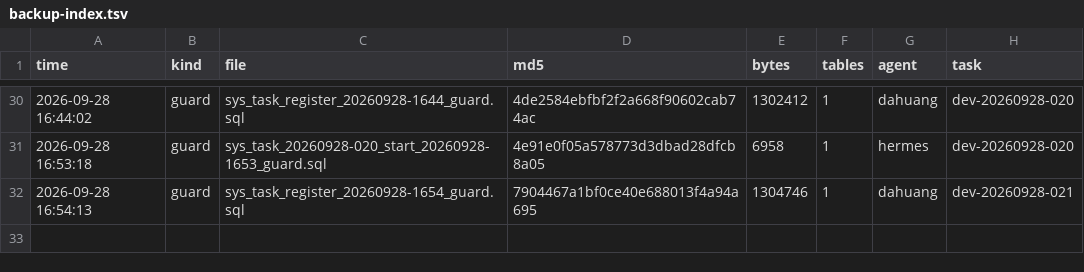
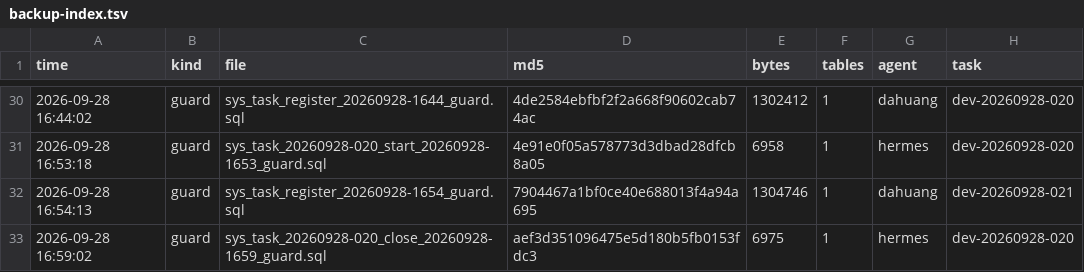
Before and after one commit to HelloLeoLyn/jjx, a TSV file: jjx-docs/sql/backups/backup-index.tsv, drawn as a sheet; only a part is shown, gaps mark what is left out.

```diff
--- a/jjx-docs/sql/backups/backup-index.tsv
+++ b/jjx-docs/sql/backups/backup-index.tsv
@@ -32 +32,2 @@ time	kind	file	md5	bytes	tables	agent	task
 2026-09-28 16:54:13	guard	sys_task_register_20260928-1654_guard.sql	7904467a1bf0ce40e688013f4a94a695	1304746	1	dahuang	dev-20260928-021
+2026-09-28 16:59:02	guard	sys_task_20260928-020_close_20260928-1659_guard.sql	aef3d351096475e5d180b5fb0153fdc3	6975	1	hermes	dev-20260928-020
```
Also changed, not shown: 14 other files.
